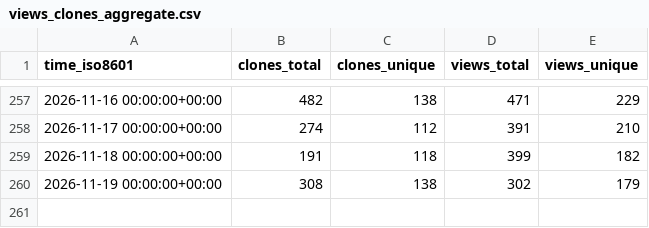
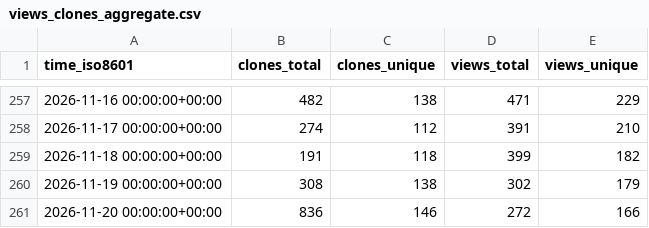
Before and after one commit to lnennnn/PPTAgent_data, a CSV file: icip-cas/PPTAgent/ghrs-data/views_clones_aggregate.csv, drawn as a sheet; only a part is shown, gaps mark what is left out; the diff names each change by its address in the sheet, - before the commit and + after, or states it on an @@ line.

```diff
--- a/icip-cas/PPTAgent/ghrs-data/views_clones_aggregate.csv
+++ b/icip-cas/PPTAgent/ghrs-data/views_clones_aggregate.csv
+row 261: 2026-11-20 00:00:00+00:00 | 836 | 146 | 272 | 166
```
Also changed, not shown: 1 other file.
